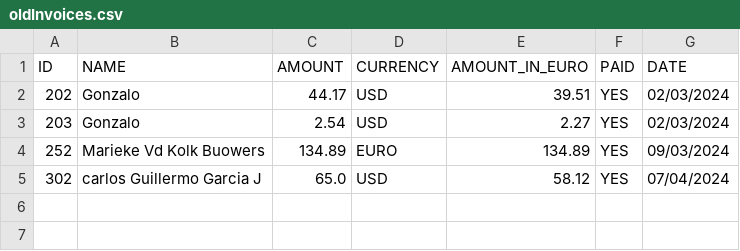
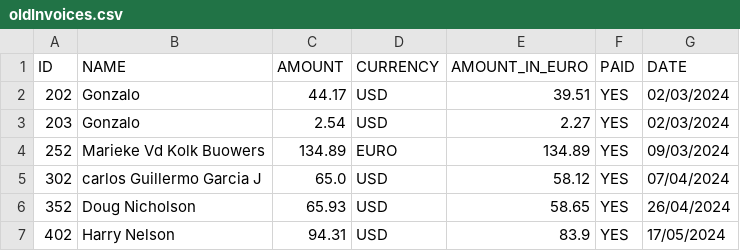
Before and after one commit to faheemjan5000/my-balance, a CSV file: oldInvoices.csv, drawn as a sheet; the diff names each change by its address in the sheet, - before the commit and + after, or states it on an @@ line.

```diff
--- a/oldInvoices.csv
+++ b/oldInvoices.csv
+row 6: 352 | Doug Nicholson | 65.93 | USD | 58.65 | YES | 26/04/2024
+row 7: 402 | Harry Nelson | 94.31 | USD | 83.9 | YES | 17/05/2024
```
Also changed, not shown: 2 other files.
